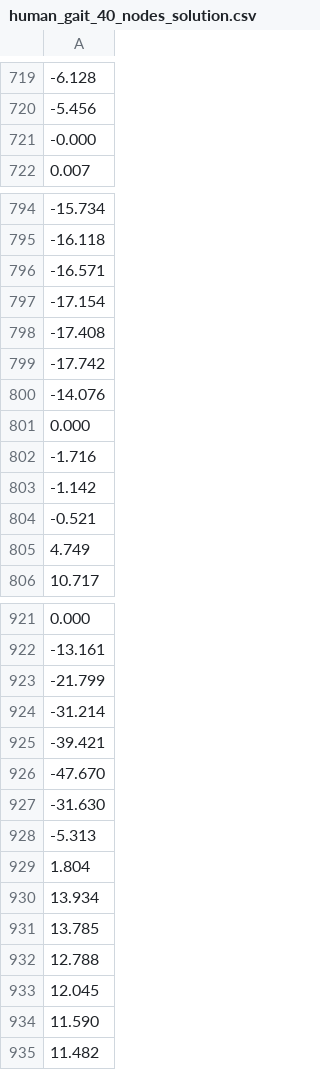
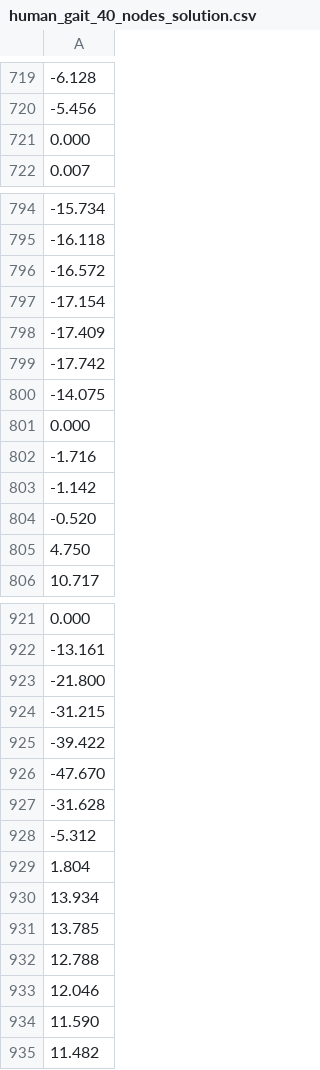
Before and after one commit to csu-hmc/opty, a CSV file: examples-gallery/human_gait_40_nodes_solution.csv, drawn as a sheet; only a part is shown, gaps mark what is left out; the diff covers the shown part only.

```diff
--- a/examples-gallery/human_gait_40_nodes_solution.csv
+++ b/examples-gallery/human_gait_40_nodes_solution.csv
@@ -720,3 +720,3 @@
 -5.456
--0.000
+0.000
 0.007
@@ -795,7 +795,7 @@
 -16.118
--16.571
+-16.572
 -17.154
--17.408
+-17.409
 -17.742
--14.076
+-14.075
 0.000
@@ -803,4 +803,4 @@
 -1.142
--0.521
-4.749
+-0.520
+4.750
 10.717
@@ -922,8 +922,8 @@
 -13.161
--21.799
--31.214
--39.421
+-21.800
+-31.215
+-39.422
 -47.670
--31.630
--5.313
+-31.628
+-5.312
 1.804
@@ -932,3 +932,3 @@
 12.788
-12.045
+12.046
 11.590
```
Also changed, not shown: 1 added row, 1 removed row and 36 edited cells elsewhere in this file, 1 other file.
